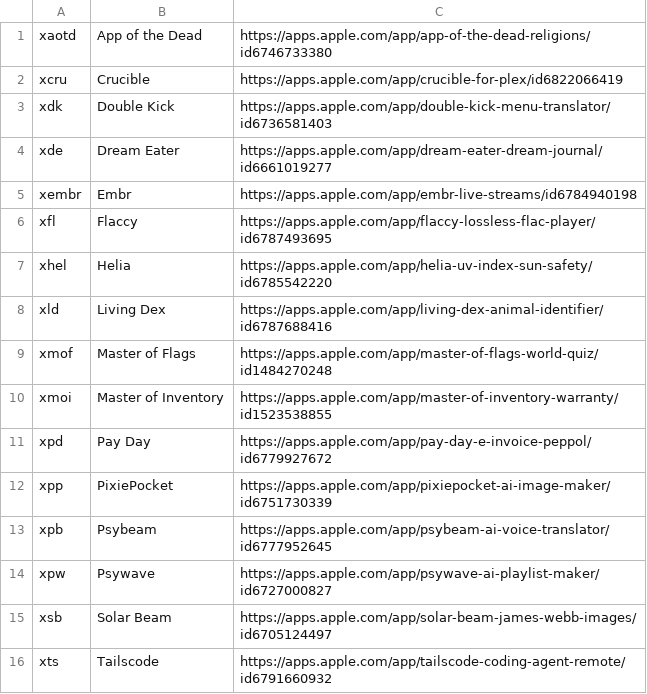
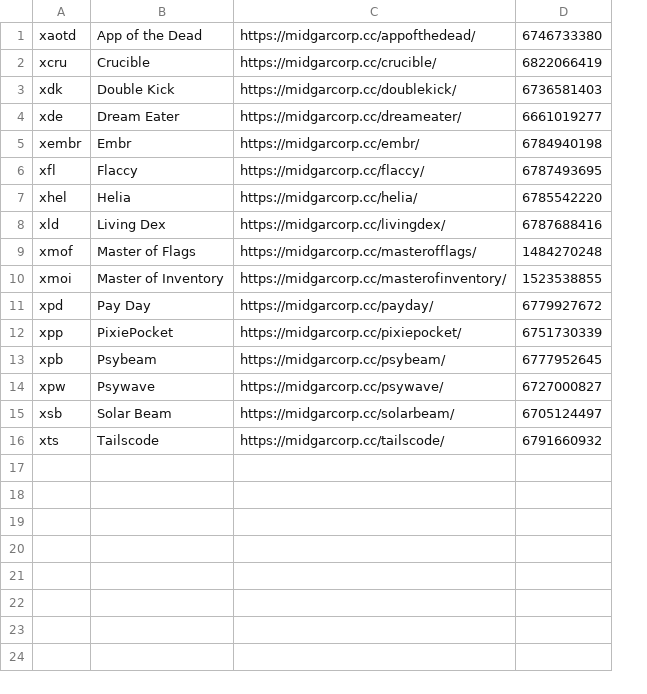
Before and after one commit to guitaripod/archconfig, a TSV file: home/.config/applink/links.tsv, drawn as a sheet; removed rows and columns are numbered as before the commit, all else as after; the diff names each change by its address in the sheet, - before the commit and + after, or states it on an @@ line.

Commit message:
Point applink at the midgarcorp.cc app pages instead of the App Store

```diff
--- a/home/.config/applink/links.tsv
+++ b/home/.config/applink/links.tsv
-column C, rows 1-16: https://apps.apple.com/app/app-of-the-dead-religions/id6746733380 | https://apps.apple.com/app/crucible-for-plex/id6822066419 | https://apps.apple.com/app/double-kick-menu-translator/id6736581403 | https://apps.apple.com/app/dream-eater-dream-journal/id6661019277 | https://apps.apple.com/app/embr-live-streams/id6784940198 | https://apps.apple.com/app/flaccy-lossless-flac-player/id6787493695 | https://apps.apple.com/app/helia-uv-index-sun-safety/id6785542220 | https://apps.apple.com/app/living-dex-animal-identifier/id6787688416 | https://apps.apple.com/app/master-of-flags-world-quiz/id1484270248 | https://apps.apple.com/app/master-of-inventory-warranty/id1523538855 | https://apps.apple.com/app/pay-day-e-invoice-peppol/id6779927672 | https://apps.apple.com/app/pixiepocket-ai-image-maker/id6751730339 | https://apps.apple.com/app/psybeam-ai-voice-translator/id6777952645 | https://apps.apple.com/app/psywave-ai-playlist-maker/id6727000827 | https://apps.apple.com/app/solar-beam-james-webb-images/id6705124497 | https://apps.apple.com/app/tailscode-coding-agent-remote/id6791660932
+column C, rows 1-16: https://midgarcorp.cc/appofthedead/ | https://midgarcorp.cc/crucible/ | https://midgarcorp.cc/doublekick/ | https://midgarcorp.cc/dreameater/ | https://midgarcorp.cc/embr/ | https://midgarcorp.cc/flaccy/ | https://midgarcorp.cc/helia/ | https://midgarcorp.cc/livingdex/ | https://midgarcorp.cc/masterofflags/ | https://midgarcorp.cc/masterofinventory/ | https://midgarcorp.cc/payday/ | https://midgarcorp.cc/pixiepocket/ | https://midgarcorp.cc/psybeam/ | https://midgarcorp.cc/psywave/ | https://midgarcorp.cc/solarbeam/ | https://midgarcorp.cc/tailscode/
+column D, rows 1-16: 6746733380 | 6822066419 | 6736581403 | 6661019277 | 6784940198 | 6787493695 | 6785542220 | 6787688416 | 1484270248 | 1523538855 | 6779927672 | 6751730339 | 6777952645 | 6727000827 | 6705124497 | 6791660932
```
Also changed, not shown: 1 other file.
